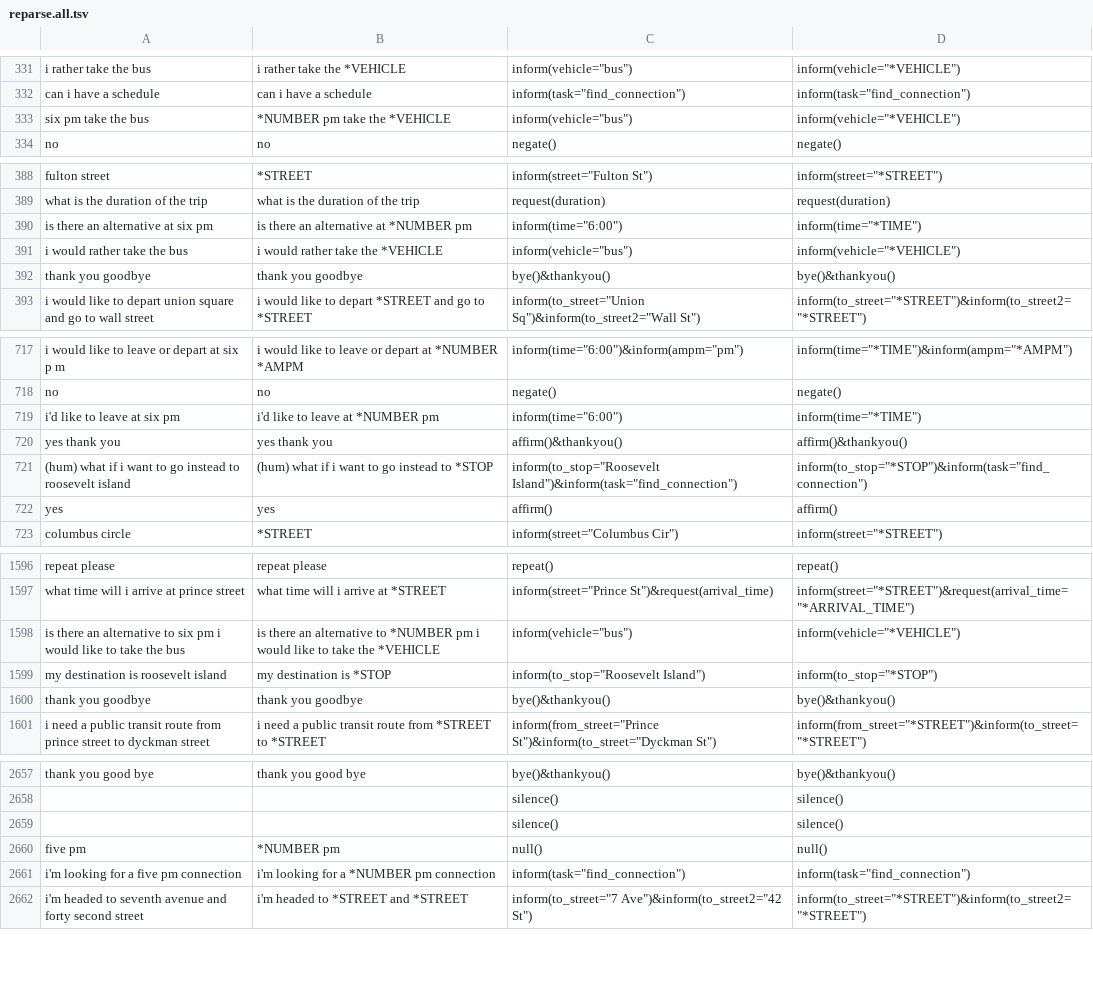
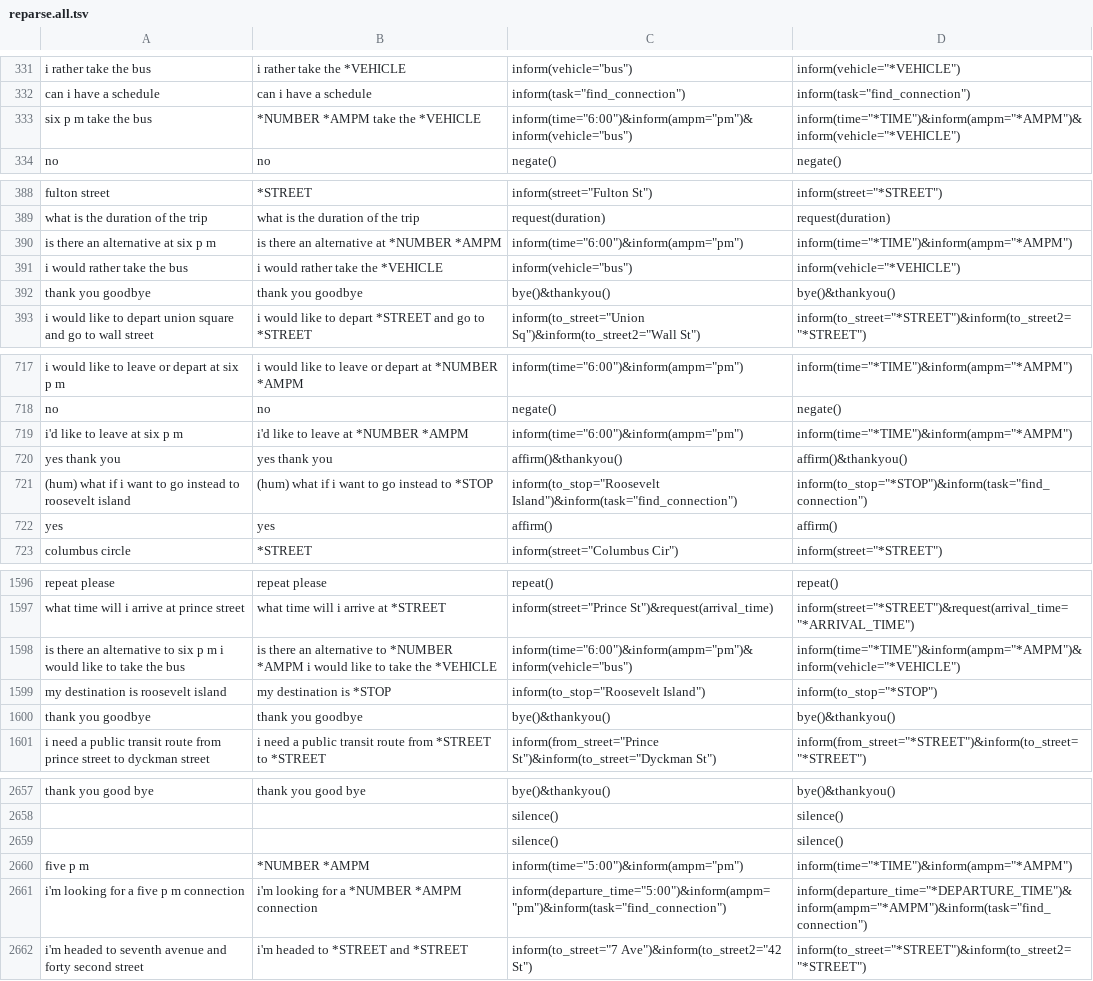
Before and after one commit to AlabhyaVaibhav/alex_context_nlg_dataset, a TSV file: reparse/reparse.all.tsv, drawn as a sheet; only a part is shown, gaps mark what is left out; removed rows and columns are numbered as before the commit, all else as after; the diff covers the shown part only; the diff names each change by its address in the sheet, - before the commit and + after, or states it on an @@ line.

```diff
--- a/reparse/reparse.all.tsv
+++ b/reparse/reparse.all.tsv
-row 333: six pm take the bus | *NUMBER pm take the *VEHICLE | inform(vehicle="bus") | inform(vehicle="*VEHICLE")
+row 333: six p m take the bus | *NUMBER *AMPM take the *VEHICLE | inform(time="6:00")&inform(ampm="pm")&inform(vehicle="bus") | inform(time="*TIME")&inform(ampm="*AMPM")&inform(vehicle="*VEHICLE")
-row 390: is there an alternative at six pm | is there an alternative at *NUMBER pm | inform(time="6:00") | inform(time="*TIME")
+row 390: is there an alternative at six p m | is there an alternative at *NUMBER *AMPM | inform(time="6:00")&inform(ampm="pm") | inform(time="*TIME")&inform(ampm="*AMPM")
-row 719: i'd like to leave at six pm | i'd like to leave at *NUMBER pm | inform(time="6:00") | inform(time="*TIME")
+row 719: i'd like to leave at six p m | i'd like to leave at *NUMBER *AMPM | inform(time="6:00")&inform(ampm="pm") | inform(time="*TIME")&inform(ampm="*AMPM")
-row 1598: is there an alternative to six pm i would like to take the bus | is there an alternative to *NUMBER pm i would like to take the *VEHICLE | inform(vehicle="bus") | inform(vehicle="*VEHICLE")
+row 1598: is there an alternative to six p m i would like to take the bus | is there an alternative to *NUMBER *AMPM i would like to take the *VEHICLE | inform(time="6:00")&inform(ampm="pm")&inform(vehicle="bus") | inform(time="*TIME")&inform(ampm="*AMPM")&inform(vehicle="*VEHICLE")
-row 2660: five pm | *NUMBER pm | null() | null()
-row 2661: i'm looking for a five pm connection | i'm looking for a *NUMBER pm connection | inform(task="find_connection") | inform(task="find_connection")
+row 2660: five p m | *NUMBER *AMPM | inform(time="5:00")&inform(ampm="pm") | inform(time="*TIME")&inform(ampm="*AMPM")
+row 2661: i'm looking for a five p m connection | i'm looking for a *NUMBER *AMPM connection | inform(departure_time="5:00")&inform(ampm="pm")&inform(task="find_connection") | inform(departure_time="*DEPARTURE_TIME")&inform(ampm="*AMPM")&inform(task="find_connection")
```
Also changed, not shown: 6 added rows, 6 removed rows and 40 edited cells elsewhere in this file, abstract/abstract.all.tsv, tasks/tasks.all.tsv, 1 other file.
